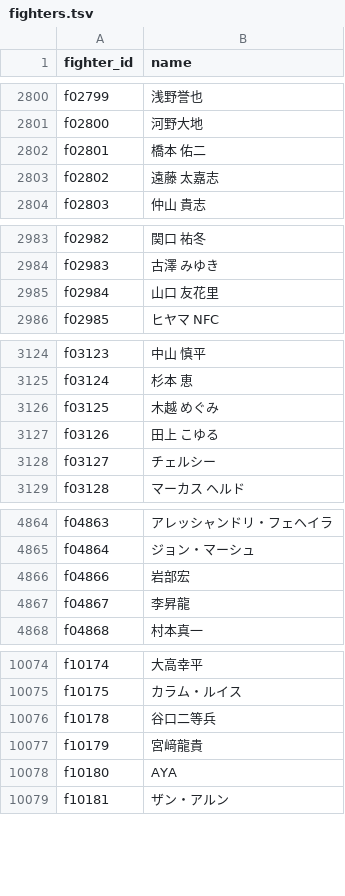
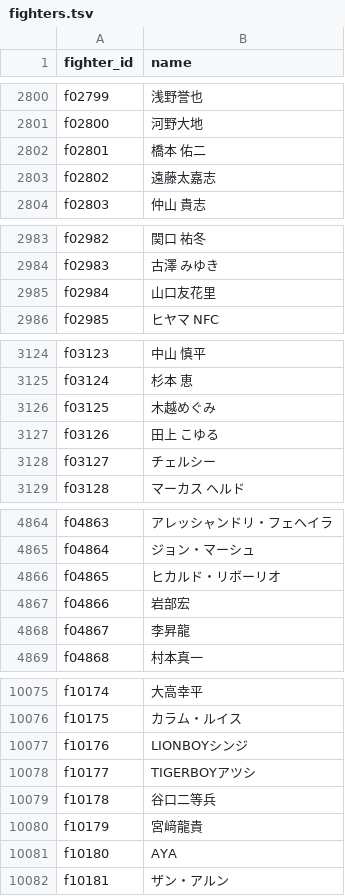
Before and after one commit to japan-mma-record/japan-mma-record.github.io, a TSV file: data/core/fighters.tsv, drawn as a sheet; only a part is shown, gaps mark what is left out; the diff covers the shown part only.

```diff
--- a/data/core/fighters.tsv
+++ b/data/core/fighters.tsv
@@ -2802,3 +2802,3 @@ f02800	河野大地
 f02801	橋本 佑二
-f02802	遠藤 太嘉志
+f02802	遠藤太嘉志
 f02803	仲山 貴志
@@ -2984,3 +2984,3 @@ f02982	関口 祐冬
 f02983	古澤 みゆき
-f02984	山口 友花里
+f02984	山口友花里
 f02985	ヒヤマ NFC
@@ -3125,3 +3125,3 @@ f03123	中山 慎平
 f03124	杉本 恵
-f03125	木越 めぐみ
+f03125	木越めぐみ
 f03126	田上 こゆる
@@ -4865,2 +4865,3 @@ f04863	アレッシャンドリ・フェヘイラ
 f04864	ジョン・マーシュ
+f04865	ヒカルド・リボーリオ
 f04866	岩部宏
@@ -10075,2 +10076,4 @@ f10174	大高幸平
 f10175	カラム・ルイス
+f10176	LIONBOYシンジ
+f10177	TIGERBOYアツシ
 f10178	谷口二等兵
```
Also changed, not shown: 10 edited cells elsewhere in this file, 4 other files.
